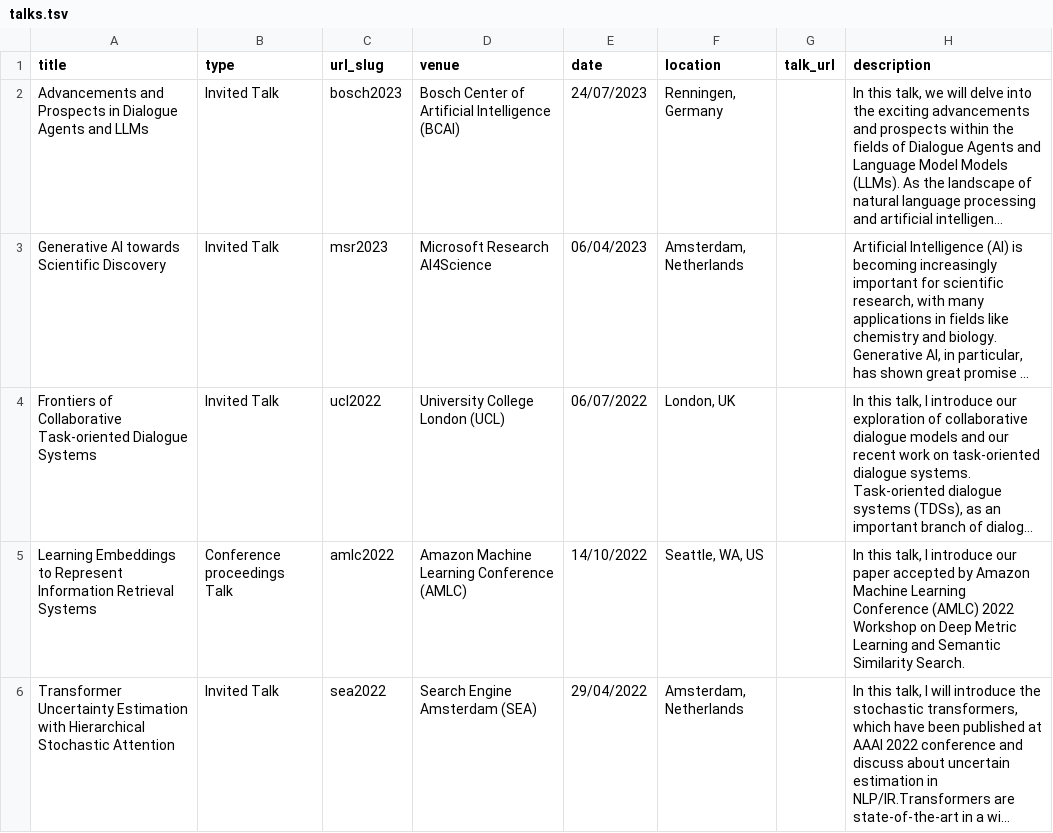
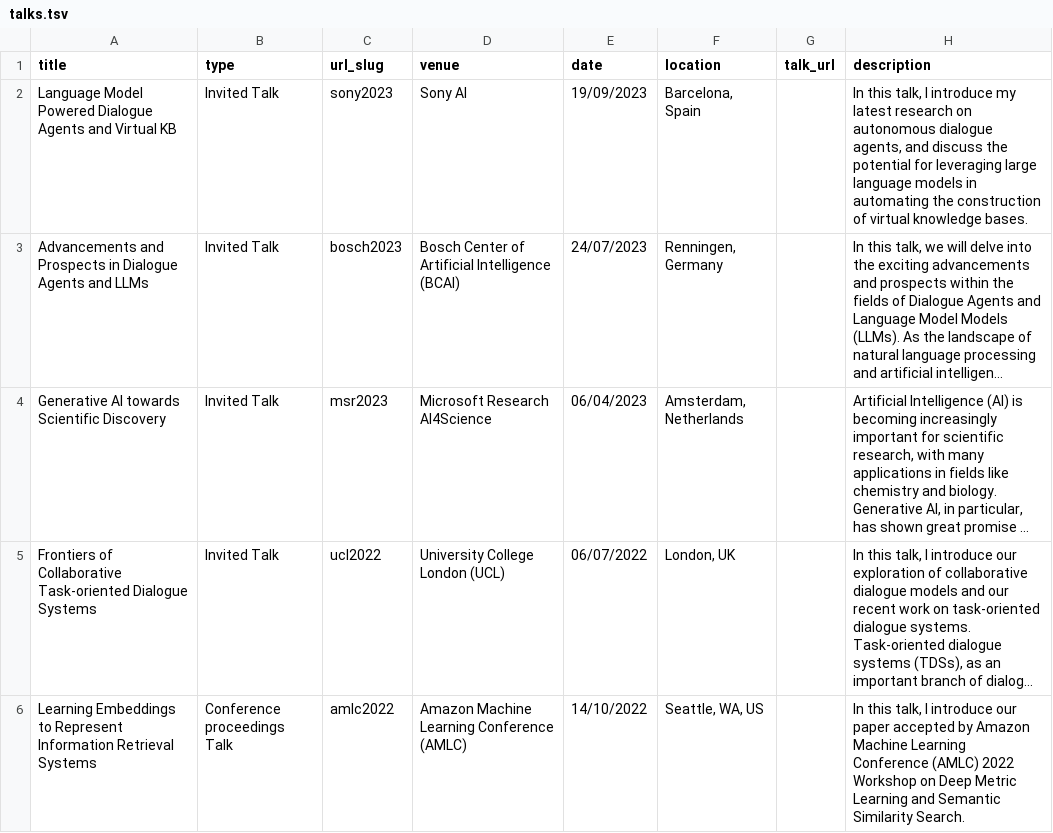
Before and after one commit to Jiahuan-Pei/Jiahuan-Pei.github.io, a TSV file: markdown_generator/talks.tsv, drawn as a sheet; only a part is shown; the shorter side is filled out with more unchanged rows; long unchanged cells end in …; the diff names each change by its address in the sheet, - before the commit and + after, or states it on an @@ line.

Commit message:
added Sony AI talk

```diff
--- a/markdown_generator/talks.tsv
+++ b/markdown_generator/talks.tsv
+row 2: Language Model Powered Dialogue Agents and Virtual KB | Invited Talk | sony2023 | Sony AI | 19/09/2023 | Barcelona, Spain |  | In this talk, I introduce my latest research on autonomous dialogue agents, and discuss the potential for leveraging large language models in automating the construction of virtual knowledge bases.
```
Also changed, not shown: 3 other files.
